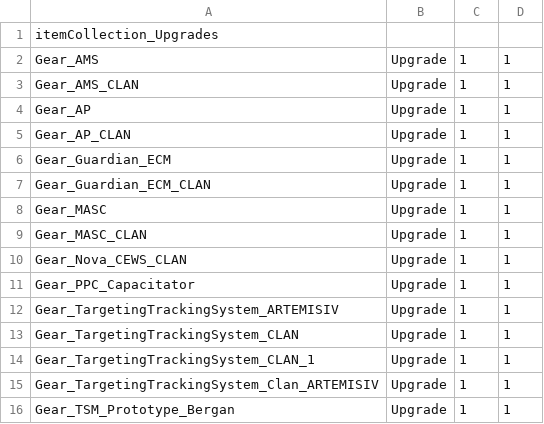
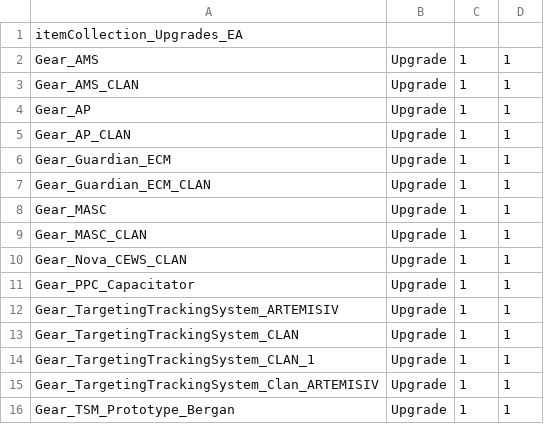
Before and after one commit to hongooi73/ExpandedArsenal, a CSV file: itemcol/itemCollection_Upgrades_EA.csv, drawn as a sheet.

```diff
--- a/itemcol/itemCollection_Upgrades_EA.csv
+++ b/itemcol/itemCollection_Upgrades_EA.csv
@@ -1,2 +1,2 @@
-itemCollection_Upgrades,,,
+itemCollection_Upgrades_EA,,,
 Gear_AMS,Upgrade,1,1
```
Also changed, not shown: itemcol/itemCollection_Ammo_EA.csv, itemcol/itemCollection_Weapons_EA.csv.
